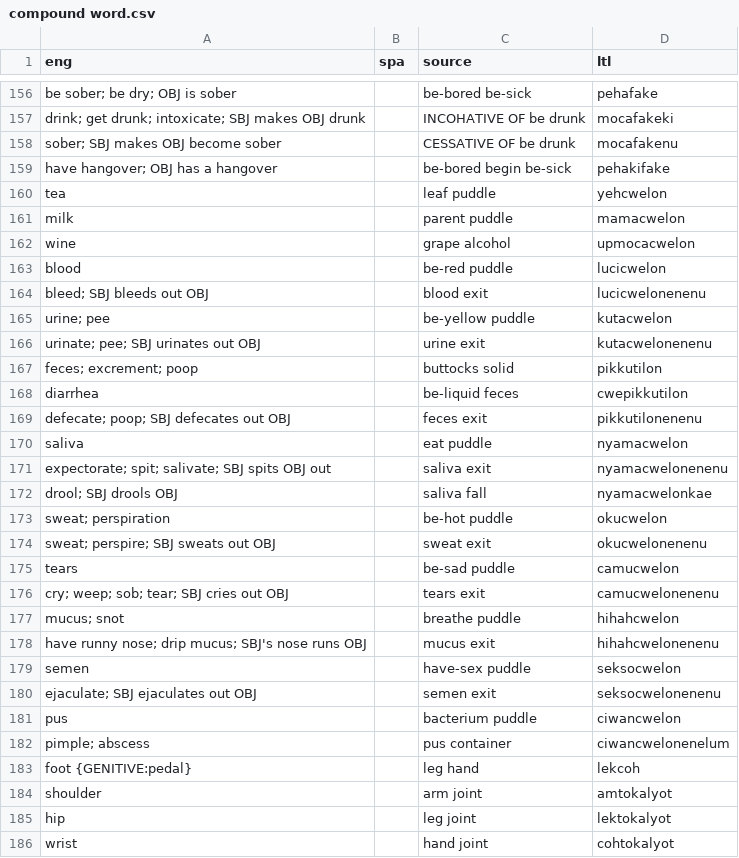
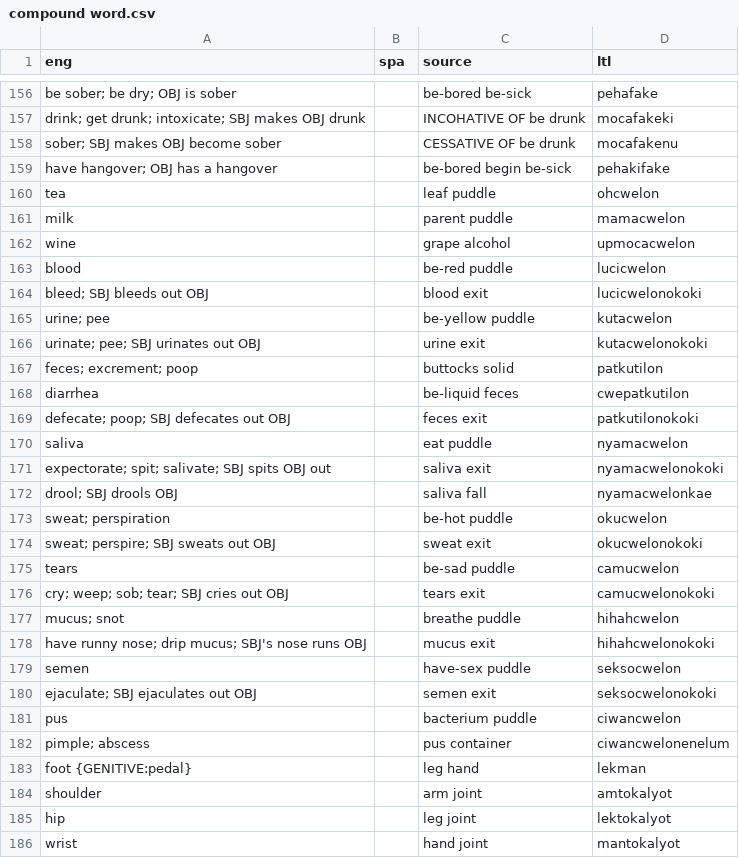
Before and after one commit to jkunimune/Djastiz, a CSV file: src/words/compound word.csv, drawn as a sheet; only a part is shown, gaps mark what is left out; the diff covers the shown part only.

```diff
--- a/src/words/compound word.csv
+++ b/src/words/compound word.csv
@@ -159,3 +159,3 @@ sober; SBJ makes OBJ become sober,,CESSATIVE OF be drunk,mocafakenu
 have hangover; OBJ has a hangover,,be-bored begin be-sick,pehakifake
-tea,,leaf puddle,yehcwelon
+tea,,leaf puddle,ohcwelon
 milk,,parent puddle,mamacwelon
@@ -163,24 +163,24 @@ wine,,grape alcohol,upmocacwelon
 blood,,be-red puddle,lucicwelon
-bleed; SBJ bleeds out OBJ,,blood exit,lucicwelonenenu
+bleed; SBJ bleeds out OBJ,,blood exit,lucicwelonokoki
 urine; pee,,be-yellow puddle,kutacwelon
-urinate; pee; SBJ urinates out OBJ,,urine exit,kutacwelonenenu
-feces; excrement; poop,,buttocks solid,pikkutilon
-diarrhea,,be-liquid feces,cwepikkutilon
-defecate; poop; SBJ defecates out OBJ,,feces exit,pikkutilonenenu
+urinate; pee; SBJ urinates out OBJ,,urine exit,kutacwelonokoki
+feces; excrement; poop,,buttocks solid,patkutilon
+diarrhea,,be-liquid feces,cwepatkutilon
+defecate; poop; SBJ defecates out OBJ,,feces exit,patkutilonokoki
 saliva,,eat puddle,nyamacwelon
-expectorate; spit; salivate; SBJ spits OBJ out,,saliva exit,nyamacwelonenenu
+expectorate; spit; salivate; SBJ spits OBJ out,,saliva exit,nyamacwelonokoki
 drool; SBJ drools OBJ,,saliva fall,nyamacwelonkae
 sweat; perspiration,,be-hot puddle,okucwelon
-sweat; perspire; SBJ sweats out OBJ,,sweat exit,okucwelonenenu
+sweat; perspire; SBJ sweats out OBJ,,sweat exit,okucwelonokoki
 tears,,be-sad puddle,camucwelon
-cry; weep; sob; tear; SBJ cries out OBJ,,tears exit,camucwelonenenu
+cry; weep; sob; tear; SBJ cries out OBJ,,tears exit,camucwelonokoki
 mucus; snot,,breathe puddle,hihahcwelon
-have runny nose; drip mucus; SBJ's nose runs OBJ,,mucus exit,hihahcwelonenenu
+have runny nose; drip mucus; SBJ's nose runs OBJ,,mucus exit,hihahcwelonokoki
 semen,,have-sex puddle,seksocwelon
-ejaculate; SBJ ejaculates out OBJ,,semen exit,seksocwelonenenu
+ejaculate; SBJ ejaculates out OBJ,,semen exit,seksocwelonokoki
 pus,,bacterium puddle,ciwancwelon
 pimple; abscess,,pus container,ciwancwelonenelum
-foot {GENITIVE:pedal},,leg hand,lekcoh
+foot {GENITIVE:pedal},,leg hand,lekman
 shoulder,,arm joint,amtokalyot
 hip,,leg joint,lektokalyot
-wrist,,hand joint,cohtokalyot
+wrist,,hand joint,mantokalyot
```
Also changed, not shown: 157 edited cells elsewhere in this file, src/words/noun.csv, src/words/verb.csv, 1 other file.
